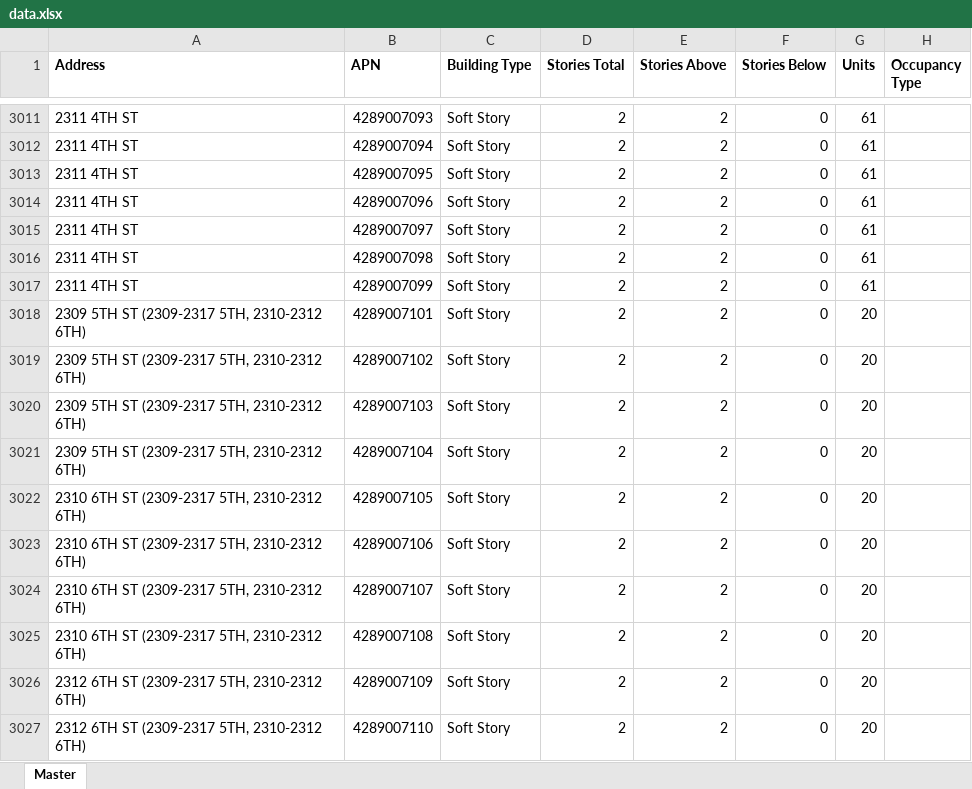
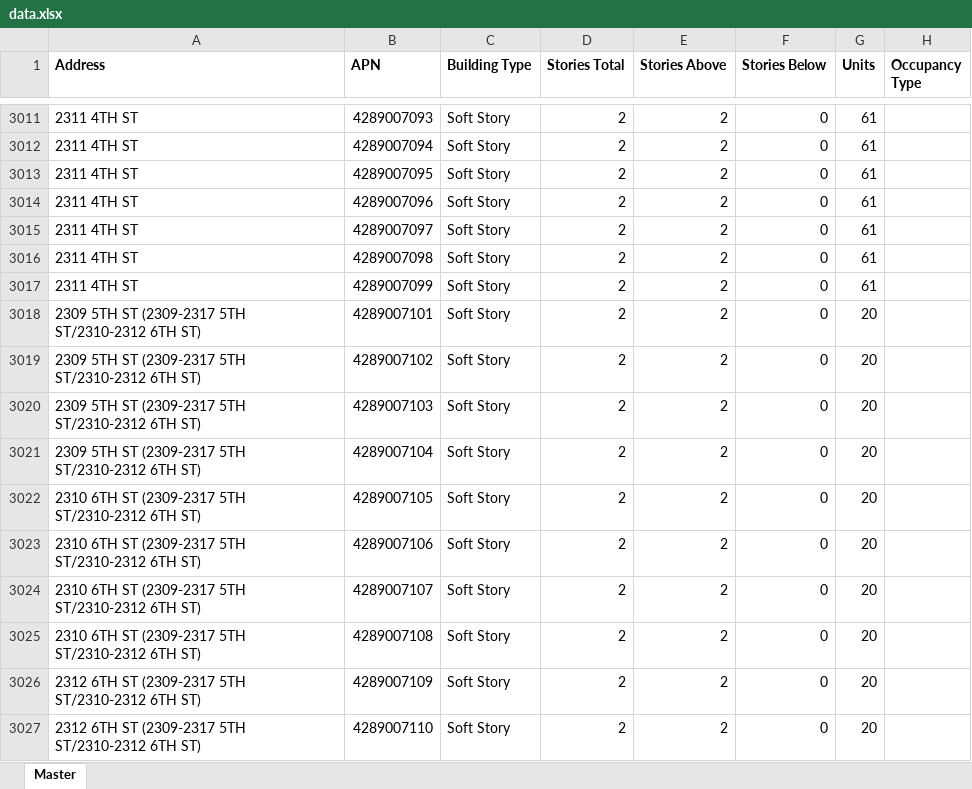
Before and after one commit to CityofSantaMonica/seismic-retrofit, an Excel workbook: src/data.xlsx, sheet Master, drawn as a sheet; only a part is shown, gaps mark what is left out; values as stored, in another font and other column widths than the file's, no borders; the diff covers the shown part only; the diff names each change by its address in the sheet, - before the commit and + after, or states it on an @@ line.

```diff
--- a/src/data.xlsx (sheet Master)
+++ b/src/data.xlsx (sheet Master)
-A3018:A3021 (Address): 2309 5TH ST (2309-2317 5TH, 2310-2312 6TH)
+A3018:A3021 (Address): 2309 5TH ST (2309-2317 5TH ST/2310-2312 6TH ST)
-A3022:A3025 (Address): 2310 6TH ST (2309-2317 5TH, 2310-2312 6TH)
+A3022:A3025 (Address): 2310 6TH ST (2309-2317 5TH ST/2310-2312 6TH ST)
-A3026:A3027 (Address): 2312 6TH ST (2309-2317 5TH, 2310-2312 6TH)
+A3026:A3027 (Address): 2312 6TH ST (2309-2317 5TH ST/2310-2312 6TH ST)
```
Also changed, not shown: 104 edited cells elsewhere in this sheet.
